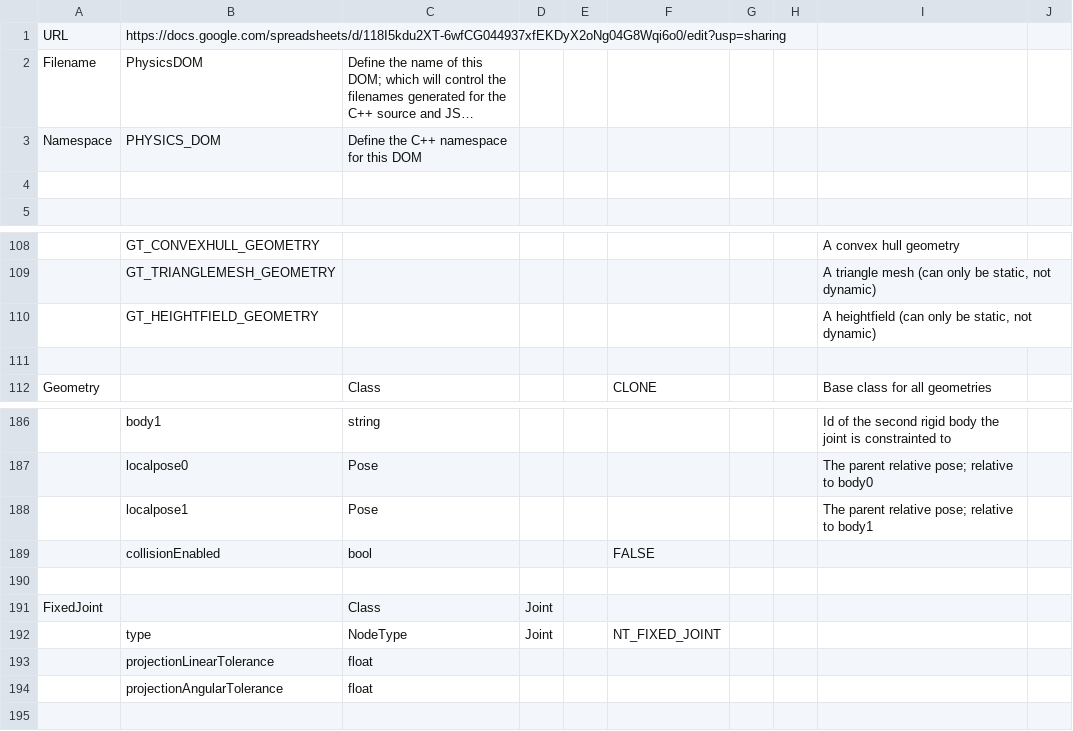
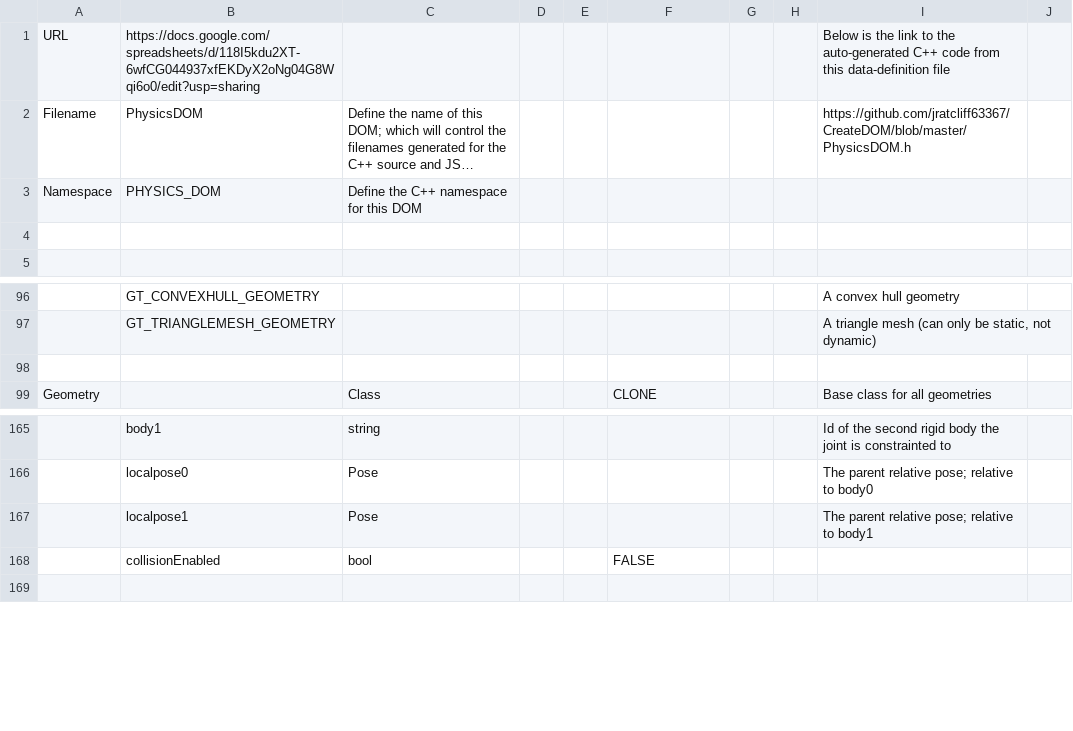
Before and after one commit to jratcliff63367/CreateDOM, a CSV file: DOM.csv, drawn as a sheet; only a part is shown, gaps mark what is left out; long unchanged cells end in …; the diff covers the shown part only; the diff names each change by its address in the sheet, - before the commit and + after, or states it on an @@ line.

```diff
--- a/DOM.csv
+++ b/DOM.csv
-I1: (empty)
+I1: Below is the link to the auto-generated C++ code from this data-definition file
-I2: (empty)
+I2: https://github.com/jratcliff63367/CreateDOM/blob/master/PhysicsDOM.h
-row 110:  | GT_HEIGHTFIELD_GEOMETRY |  |  |  |  |  |  | A heightfield (can only be static, not dynamic)
-row 190: (empty)
-row 191: FixedJoint |  | Class | Joint
-row 192:  | type | NodeType | Joint |  | NT_FIXED_JOINT
-row 193:  | projectionLinearTolerance | float
-row 194:  | projectionAngularTolerance | float
```
Also changed, not shown: 20 removed rows elsewhere in this file, 2 other files.
